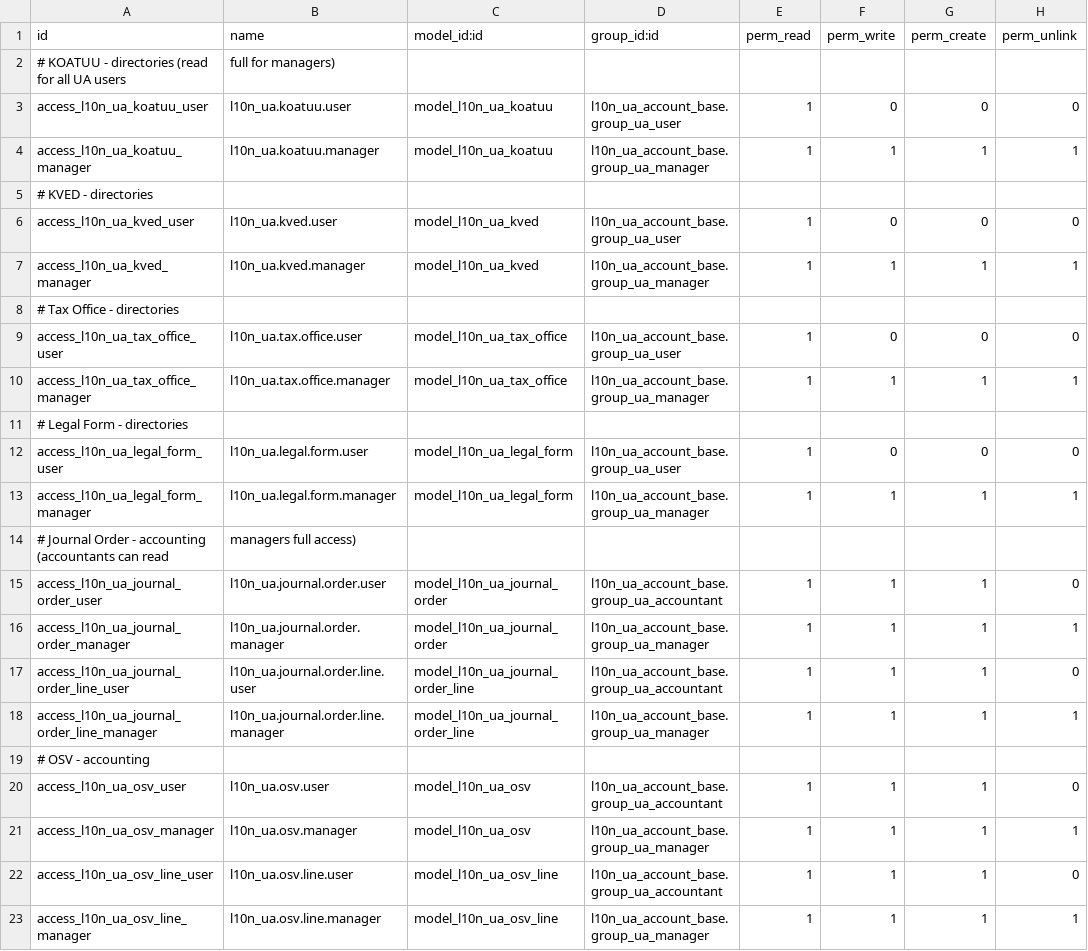
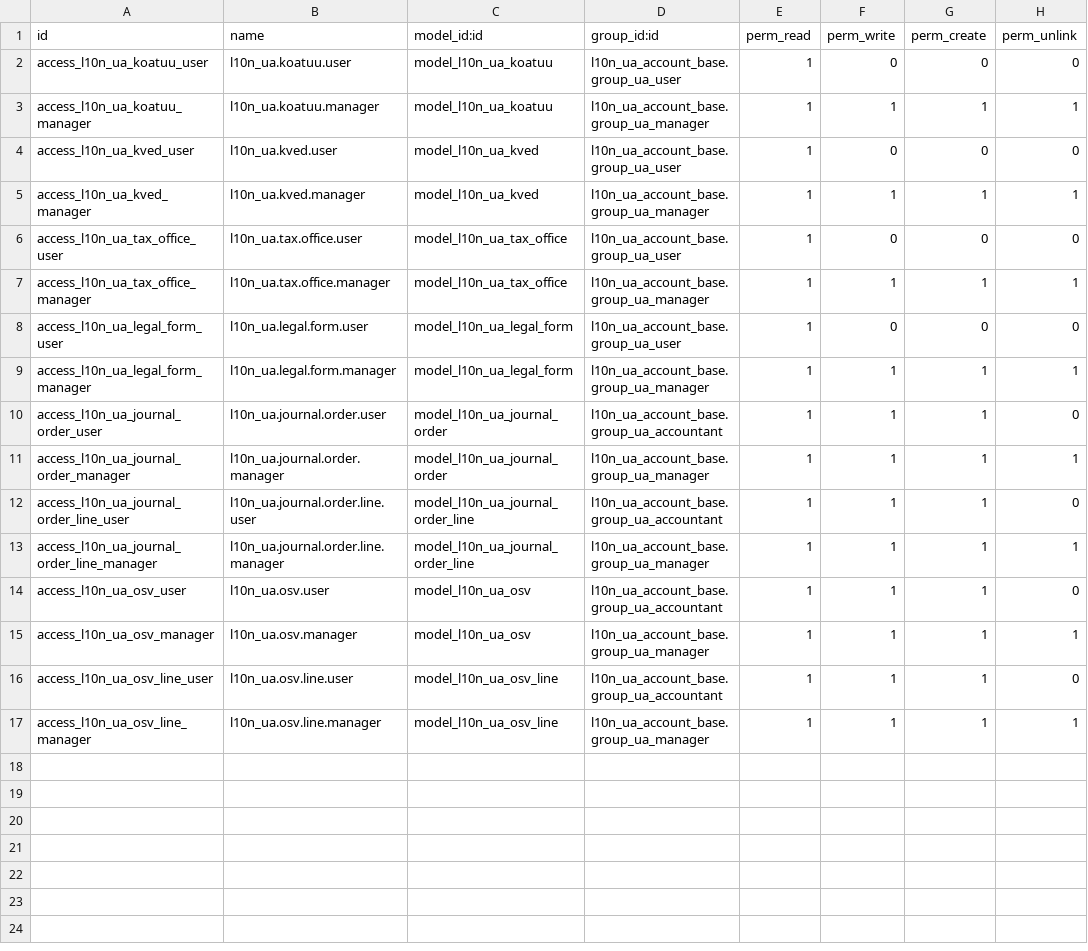
Before and after one commit to ForcePushAndPray/l10n_ua, a CSV file: l10n_ua_account_base/security/ir.model.access.csv, drawn as a sheet.

Commit message:
upd accounting and fix menus

```diff
--- a/l10n_ua_account_base/security/ir.model.access.csv
+++ b/l10n_ua_account_base/security/ir.model.access.csv
@@ -1,15 +1,10 @@
 id,name,model_id:id,group_id:id,perm_read,perm_write,perm_create,perm_unlink
-# KOATUU - directories (read for all UA users, full for managers)
 access_l10n_ua_koatuu_user,l10n_ua.koatuu.user,model_l10n_ua_koatuu,l10n_ua_account_base.group_ua_user,1,0,0,0
 access_l10n_ua_koatuu_manager,l10n_ua.koatuu.manager,model_l10n_ua_koatuu,l10n_ua_account_base.group_ua_manager,1,1,1,1
-# KVED - directories
 access_l10n_ua_kved_user,l10n_ua.kved.user,model_l10n_ua_kved,l10n_ua_account_base.group_ua_user,1,0,0,0
 access_l10n_ua_kved_manager,l10n_ua.kved.manager,model_l10n_ua_kved,l10n_ua_account_base.group_ua_manager,1,1,1,1
-# Tax Office - directories
 access_l10n_ua_tax_office_user,l10n_ua.tax.office.user,model_l10n_ua_tax_office,l10n_ua_account_base.group_ua_user,1,0,0,0
 access_l10n_ua_tax_office_manager,l10n_ua.tax.office.manager,model_l10n_ua_tax_office,l10n_ua_account_base.group_ua_manager,1,1,1,1
-# Legal Form - directories
 access_l10n_ua_legal_form_user,l10n_ua.legal.form.user,model_l10n_ua_legal_form,l10n_ua_account_base.group_ua_user,1,0,0,0
 access_l10n_ua_legal_form_manager,l10n_ua.legal.form.manager,model_l10n_ua_legal_form,l10n_ua_account_base.group_ua_manager,1,1,1,1
-# Journal Order - accounting (accountants can read, managers full access)
 access_l10n_ua_journal_order_user,l10n_ua.journal.order.user,model_l10n_ua_journal_order,l10n_ua_account_base.group_ua_accountant,1,1,1,0
@@ -18,3 +13,2 @@ access_l10n_ua_journal_order_line_user,l10n_ua.journal.order.line.user,model_l10
 access_l10n_ua_journal_order_line_manager,l10n_ua.journal.order.line.manager,model_l10n_ua_journal_order_line,l10n_ua_account_base.group_ua_manager,1,1,1,1
-# OSV - accounting
 access_l10n_ua_osv_user,l10n_ua.osv.user,model_l10n_ua_osv,l10n_ua_account_base.group_ua_accountant,1,1,1,0
```
Also changed, not shown: 28 other files.
